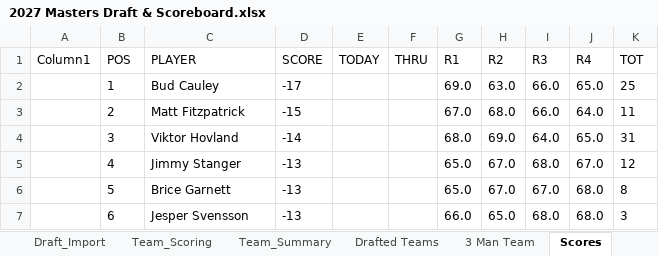
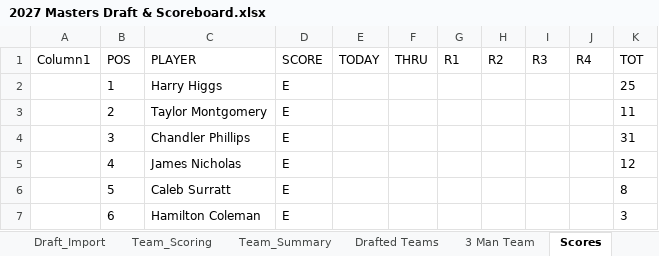
Before and after one commit to Melbs98/2027-Masters-Ctown, an Excel workbook: data/2027 Masters Draft & Scoreboard.xlsx, sheet Scores, drawn as a sheet; only a part is shown; values as stored, in another font and other column widths than the file's, no borders; table styles not drawn; the diff covers the shown part only; the diff names each change by its address in the sheet, - before the commit and + after, or states it on an @@ line.

```diff
--- a/data/2027 Masters Draft & Scoreboard.xlsx (sheet Scores)
+++ b/data/2027 Masters Draft & Scoreboard.xlsx (sheet Scores)
-C2 (PLAYER): Bud Cauley
+C2 (PLAYER): Harry Higgs
-D2 (SCORE): -17
+D2 (SCORE): E
-G2 (R1): 69.0
+G2 (R1): (empty)
-H2 (R2): 63.0
+H2 (R2): (empty)
-I2:I3 (R3): 66.0
+I2:I3 (R3): (empty)
-J2 (R4): 65.0
+J2 (R4): (empty)
-C3 (PLAYER): Matt Fitzpatrick
+C3 (PLAYER): Taylor Montgomery
-D3 (SCORE): -15
+D3 (SCORE): E
-G3 (R1): 67.0
+G3 (R1): (empty)
-H3 (R2): 68.0
+H3 (R2): (empty)
-J3 (R4): 64.0
+J3 (R4): (empty)
-C4 (PLAYER): Viktor Hovland
+C4 (PLAYER): Chandler Phillips
-D4 (SCORE): -14
+D4 (SCORE): E
-G4 (R1): 68.0
+G4 (R1): (empty)
-H4 (R2): 69.0
+H4 (R2): (empty)
-I4 (R3): 64.0
+I4 (R3): (empty)
-J4 (R4): 65.0
+J4 (R4): (empty)
-C5 (PLAYER): Jimmy Stanger
+C5 (PLAYER): James Nicholas
-D5:D7 (SCORE): -13
+D5:D7 (SCORE): E
-G5:G6 (R1): 65.0
+G5:G6 (R1): (empty)
-H5:H6 (R2): 67.0
+H5:H6 (R2): (empty)
-I5 (R3): 68.0
+I5 (R3): (empty)
-J5 (R4): 67.0
+J5 (R4): (empty)
-C6 (PLAYER): Brice Garnett
+C6 (PLAYER): Caleb Surratt
-I6 (R3): 67.0
+I6 (R3): (empty)
-J6:J7 (R4): 68.0
+J6:J7 (R4): (empty)
-C7 (PLAYER): Jesper Svensson
+C7 (PLAYER): Hamilton Coleman
-G7 (R1): 66.0
+G7 (R1): (empty)
-H7 (R2): 65.0
+H7 (R2): (empty)
-I7 (R3): 68.0
+I7 (R3): (empty)
```
Also changed, not shown: 9 added rows and 691 edited cells elsewhere in this sheet, 1 other file.
